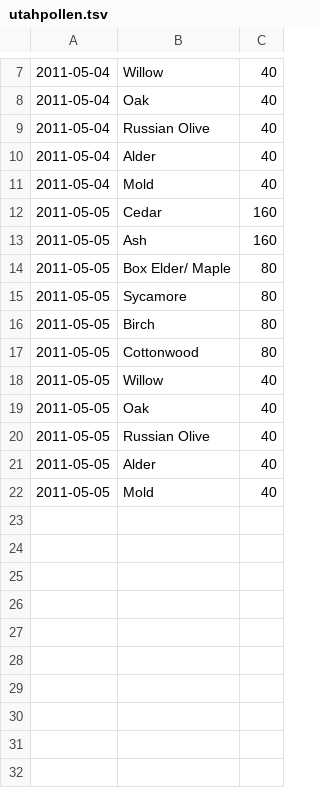
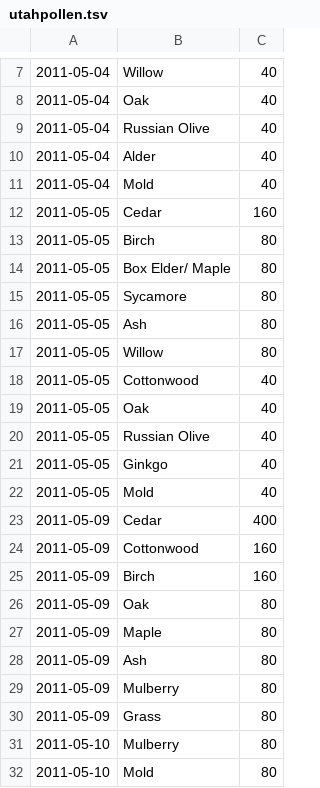
Before and after one commit to neilkod/utahpollen, a TSV file: data/utahpollen.tsv, drawn as a sheet; only a part is shown, gaps mark what is left out.

Commit message:
updated data

```diff
--- a/data/utahpollen.tsv
+++ b/data/utahpollen.tsv
@@ -12,11 +12,21 @@
 2011-05-05	Cedar	160
-2011-05-05	Ash	160
+2011-05-05	Birch	80
 2011-05-05	Box Elder/     Maple	80
 2011-05-05	Sycamore	80
-2011-05-05	Birch	80
-2011-05-05	Cottonwood	80
-2011-05-05	Willow	40
+2011-05-05	Ash	80
+2011-05-05	Willow	80
+2011-05-05	Cottonwood	40
 2011-05-05	Oak	40
 2011-05-05	Russian Olive	40
-2011-05-05	Alder	40
+2011-05-05	Ginkgo	40
 2011-05-05	Mold	40
+2011-05-09	Cedar	400
+2011-05-09	Cottonwood	160
+2011-05-09	Birch	160
+2011-05-09	Oak	80
+2011-05-09	Maple	80
+2011-05-09	Ash	80
+2011-05-09	Mulberry	80
+2011-05-09	Grass	80
+2011-05-10	Mulberry	80
+2011-05-10	Mold	80
```
